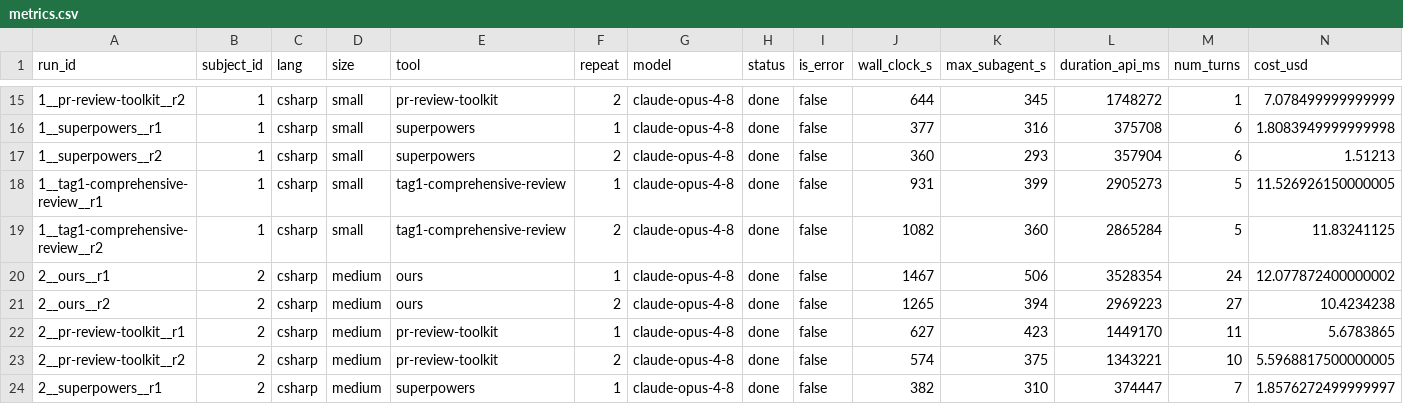
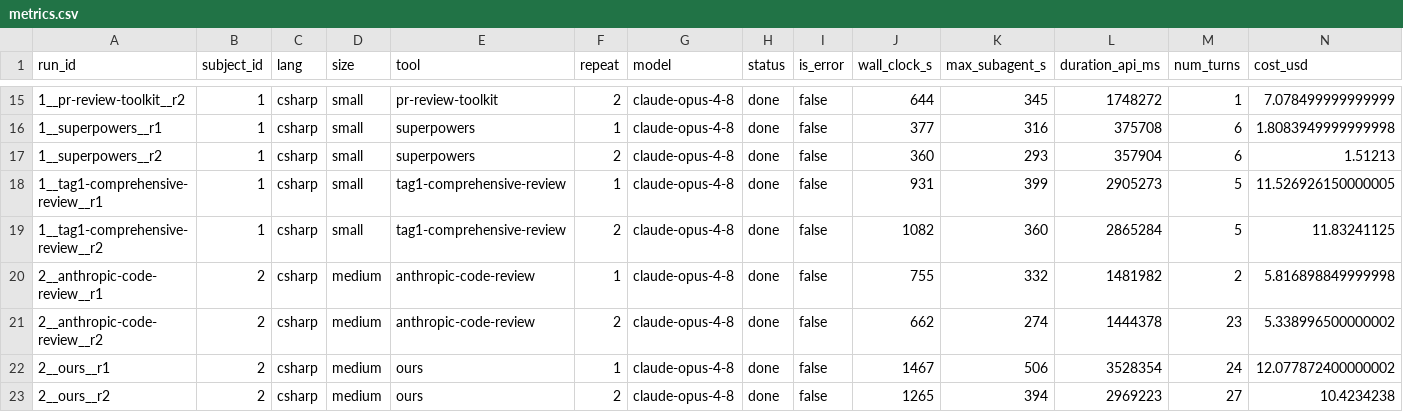
Before and after one commit to alphaleonis/decaf-claude, a CSV file: competition/benchmark/results/metrics.csv, drawn as a sheet; only a part is shown, gaps mark what is left out; the shorter side is filled out with more unchanged rows; rows hold the shown columns only; the diff names each change by its address in the sheet, - before the commit and + after, or states it on an @@ line.

Commit message:
benchmark: re-analyse subject 2 with the corrected anthropic cells (nib dcc-9kkz)
The two anthropic cells were re-run under the plugin-qualified invocation, so
subject 2's grading no longer attributes ours-at-high output to anthropic.
Reused the eight non-anthropic extractions verbatim (bundles byte-identical to
17 Jul), re-extracted only the anthropic findings, re-clustered and re-graded
all 34 clusters blind against the frozen answer key.

All five tools caught the escaped bug, so the subject discriminates on noise and
cost only. Corrected anthropic cost is $5.58 against ours' $11.25, close to the
study-wide clean-cell average and less than half what the contaminated cells
recorded.

The notable result is c41. Anthropic's prior-pr agent found facet (b) of the
primary bug -- the silent attribute drop -- and the blind grader scored it
TP-primary at confidence 93. Anthropic's own Haiku scorer then rated it 0 and
the final report lists it only as a dropped candidate. It is the subject's only
unique-true cluster, and it is credited only because the extraction protocol
records discarded candidates.

That is a direct counterweight to the filter-early intervention in dcc-xewu: the
same cheap pre-filter that gives anthropic zero false positives here also
deleted a true primary-bug facet. Recorded in the report rather than smoothed
over.

Ours has the subject's worst calibration at 0.25, and two of its three false
positives are direct hits on known_safe entries -- it called the deliberate
static-property exclusion a defect twice, which is the answer key's designed
trap.

```diff
--- a/competition/benchmark/results/metrics.csv
+++ b/competition/benchmark/results/metrics.csv
+row 20: 2__anthropic-code-review__r1 | 2 | csharp | medium | anthropic-code-review | 1 | claude-opus-4-8 | done | false | 755 | 332 | 1481982 | 2 | 5.816898849999998
+row 21: 2__anthropic-code-review__r2 | 2 | csharp | medium | anthropic-code-review | 2 | claude-opus-4-8 | done | false | 662 | 274 | 1444378 | 23 | 5.338996500000002
```
Also changed, not shown: 45 other files.
